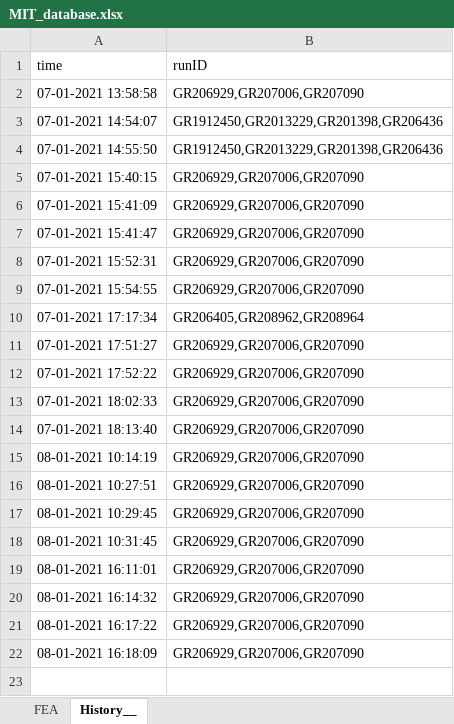
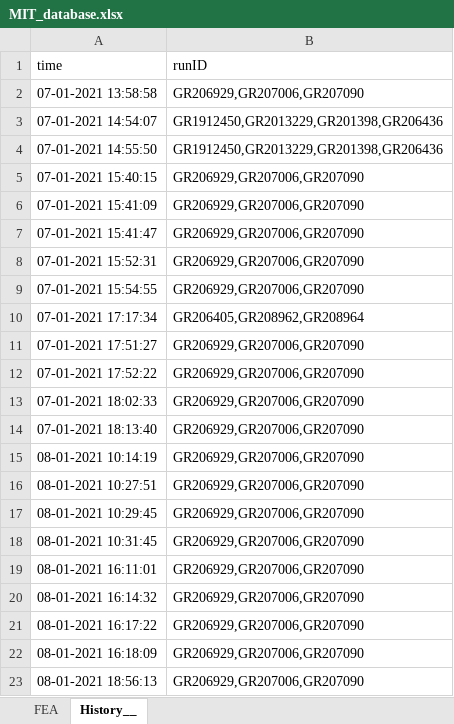
Before and after one commit to GVSCAL/tada, an Excel workbook: database/MIT_database.xlsx, sheet History__, drawn as a sheet; values as stored, in another font and other column widths than the file's, no borders; table styles not drawn; the diff names each change by its address in the sheet, - before the commit and + after, or states it on an @@ line.

```diff
--- a/database/MIT_database.xlsx (sheet History__)
+++ b/database/MIT_database.xlsx (sheet History__)
+row 23: 08-01-2021 18:56:13 | GR206929,GR207006,GR207090
```
Also changed, not shown: 1 other file.
